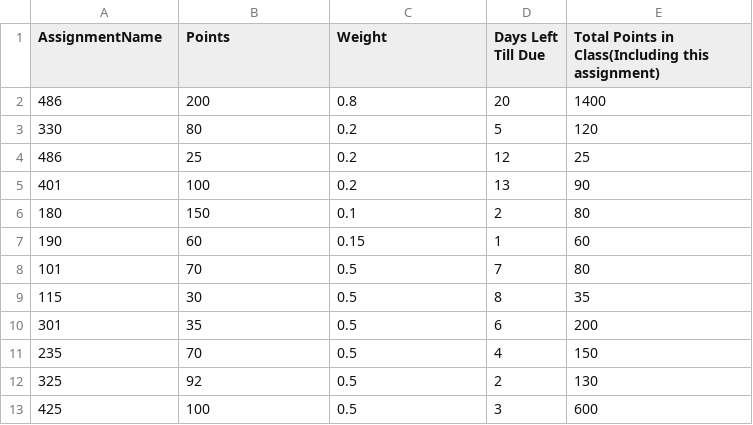
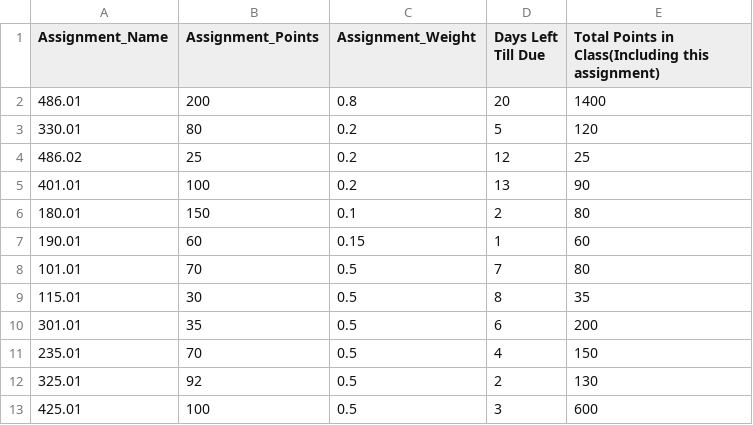
Before and after one commit to jrbdino/HackK-State2023, a CSV file: Test Homework File - Sheet1.csv, drawn as a sheet.

Commit message:
Updated csv values, messing around with weighting formula

```diff
--- a/Test Homework File - Sheet1.csv
+++ b/Test Homework File - Sheet1.csv
@@ -1,13 +1,13 @@
-AssignmentName,Points,Weight,Days Left Till Due,Total Points in Class(Including this assignment)
-486,200,0.8,20,1400
-330,80,0.2,5,120
-486,25,0.2,12,25
-401,100,0.2,13,90
-180,150,0.1,2,80
-190,60,0.15,1,60
-101,70,0.5,7,80
-115,30,0.5,8,35
-301,35,0.5,6,200
-235,70,0.5,4,150
-325,92,0.5,2,130
-425,100,0.5,3,600
+Assignment_Name,Assignment_Points,Assignment_Weight,Days Left Till Due,Total Points in Class(Including this assignment)
+486.01,200,0.8,20,1400
+330.01,80,0.2,5,120
+486.02,25,0.2,12,25
+401.01,100,0.2,13,90
+180.01,150,0.1,2,80
+190.01,60,0.15,1,60
+101.01,70,0.5,7,80
+115.01,30,0.5,8,35
+301.01,35,0.5,6,200
+235.01,70,0.5,4,150
+325.01,92,0.5,2,130
+425.01,100,0.5,3,600
```
Also changed, not shown: 7 other files.
